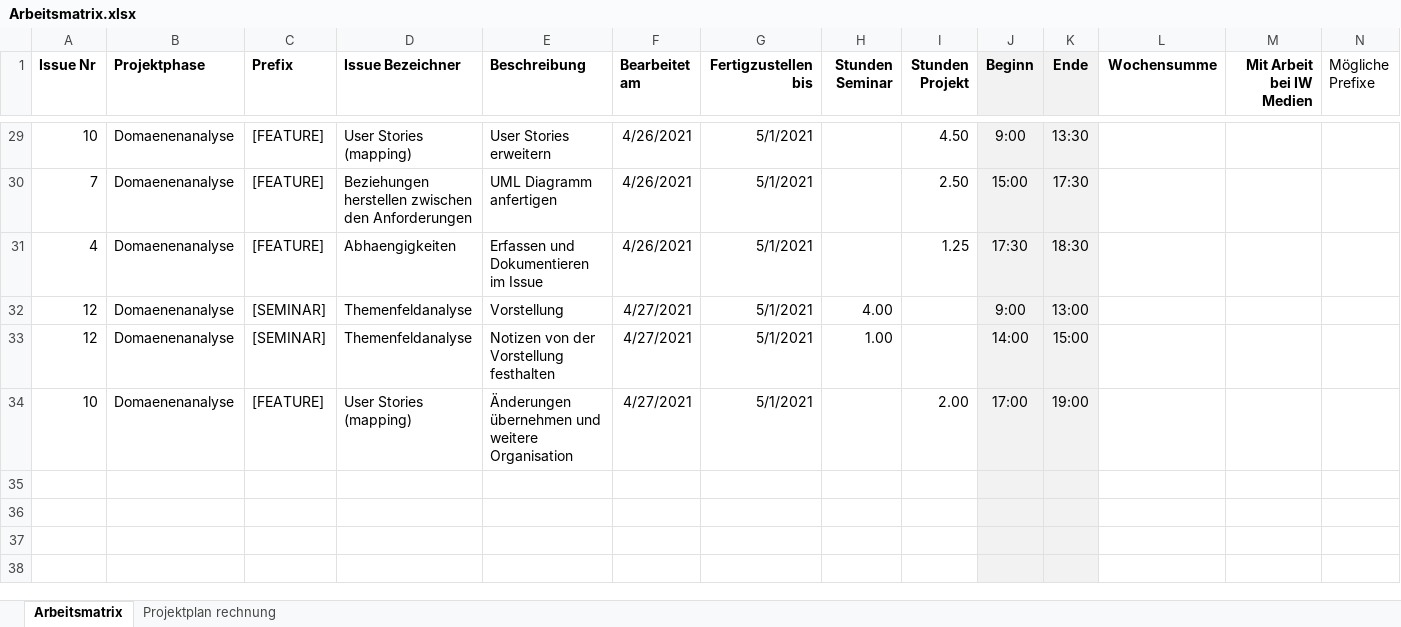
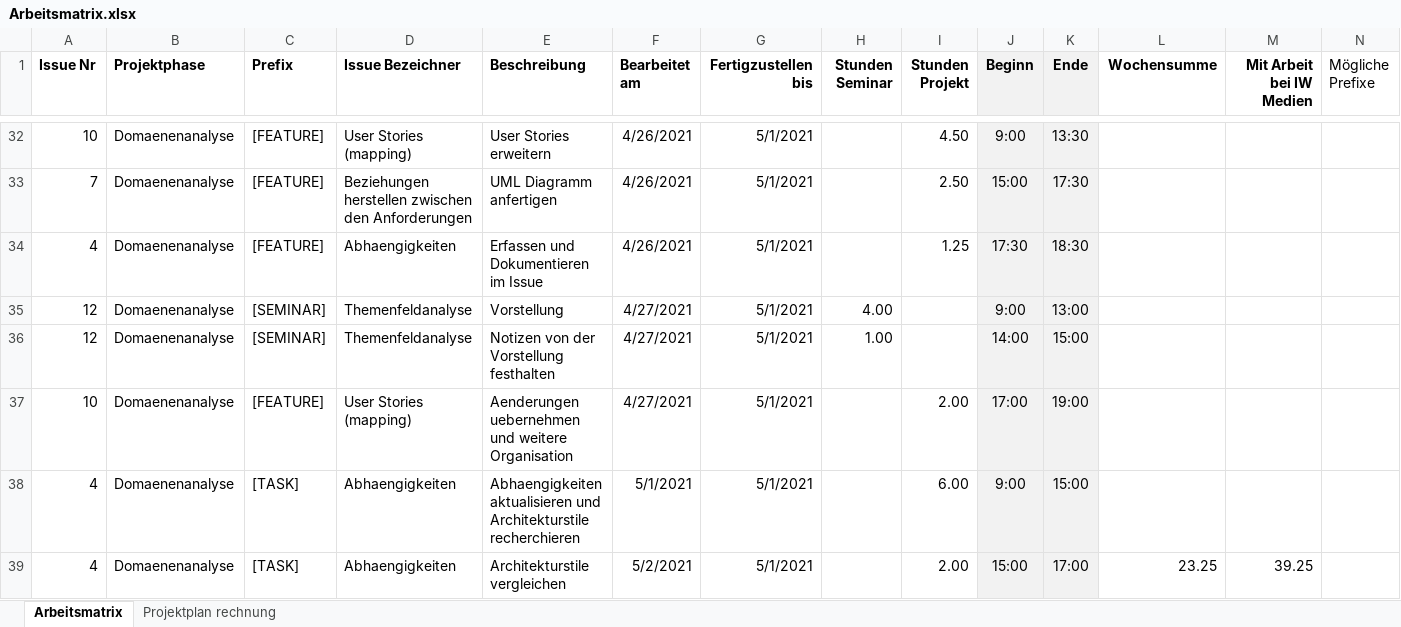
Before and after one commit to Inf166/design-concept-sharing-recipes, an Excel workbook: Artefakte/Zeiterfassung/Arbeitsmatrix.xlsx, sheet Arbeitsmatrix, drawn as a sheet; only a part is shown, gaps mark what is left out; the shorter side is filled out with more unchanged rows; values as stored, in another font and other column widths than the file's, no borders; addresses are those after the commit; rows hold the shown columns only; the diff covers the shown part only; the diff names each change by its address in the sheet, - before the commit and + after, or states it on an @@ line.

```diff
--- a/Artefakte/Zeiterfassung/Arbeitsmatrix.xlsx (sheet Arbeitsmatrix)
+++ b/Artefakte/Zeiterfassung/Arbeitsmatrix.xlsx (sheet Arbeitsmatrix)
-E37 (Beschreibung): Änderungen übernehmen und weitere…
+E37 (Beschreibung): Aenderungen uebernehmen und weitere…
+row 38: 4 | Domaenenanalyse | [TASK] | Abhaengigkeiten | Abhaengigkeiten aktualisieren und Architekturstile recherchieren | 5/1/2021 | 5/1/2021 |  | 6.00 | 9:00 | 15:00
+row 39: 4 | Domaenenanalyse | [TASK] | Abhaengigkeiten | Architekturstile vergleichen | 5/2/2021 | 5/1/2021 |  | 2.00 | 15:00 | 17:00 | 23.25 | 39.25
```
Also changed, not shown: 10 added rows and 2 edited cells elsewhere in this sheet, formulas that keep their value, 13 other files.
